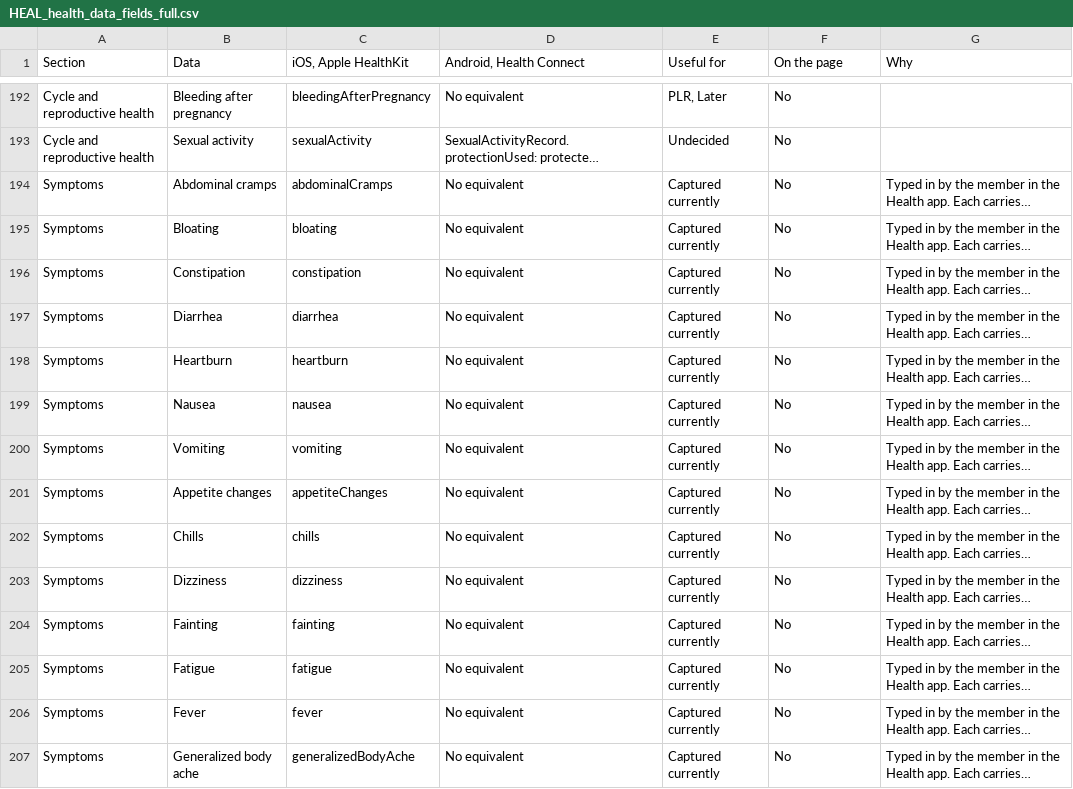
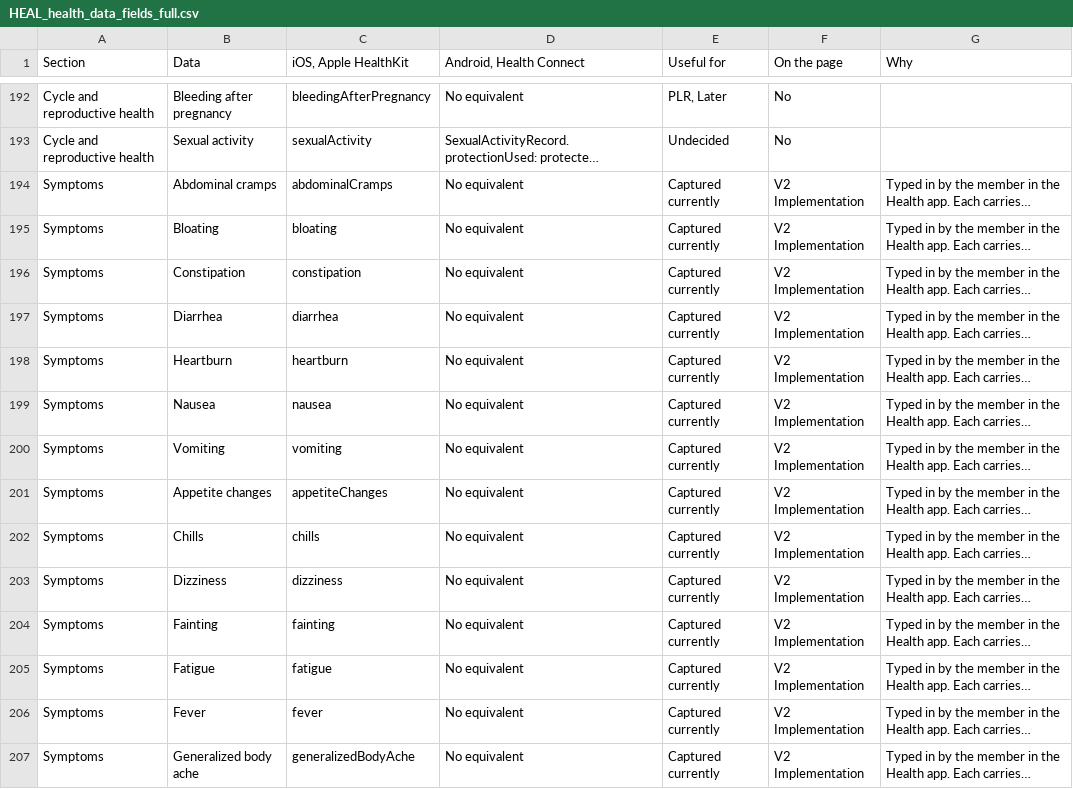
Before and after one commit to murtazamoiz69/work-related-projects-link, a CSV file: health-integration-data/HEAL_health_data_fields_full.csv, drawn as a sheet; only a part is shown, gaps mark what is left out; long unchanged cells end in …; the diff covers the shown part only; the diff names each change by its address in the sheet, - before the commit and + after, or states it on an @@ line.

```diff
--- a/health-integration-data/HEAL_health_data_fields_full.csv
+++ b/health-integration-data/HEAL_health_data_fields_full.csv
-F194:F207 (On the page): No
+F194:F207 (On the page): V2 Implementation
```
Also changed, not shown: 90 edited cells elsewhere in this file, 2 other files.
